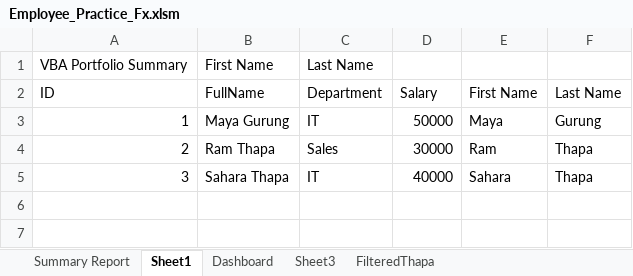
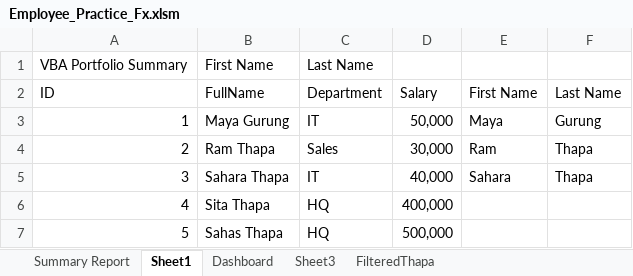
Before and after one commit to st892901-max/excel-vba-employee-management, an Excel workbook: Employee_Practice_Fx.xlsm, sheet Sheet1, drawn as a sheet; values as stored, in another font and other column widths than the file's, no borders; charts and pictures not drawn; the diff names each change by its address in the sheet, - before the commit and + after, or states it on an @@ line.

Commit message:
Fix Salary number formatting

```diff
--- a/Employee_Practice_Fx.xlsm (sheet Sheet1)
+++ b/Employee_Practice_Fx.xlsm (sheet Sheet1)
-D3 (Salary): 50000
+D3 (Salary): 50,000
-D4 (Salary): 30000
+D4 (Salary): 30,000
-D5 (Salary): 40000
+D5 (Salary): 40,000
+row 6: 4 | Sita Thapa | HQ | 400,000
+row 7: 5 | Sahas Thapa | HQ | 500,000
```
Also changed, not shown: charts or pictures.
